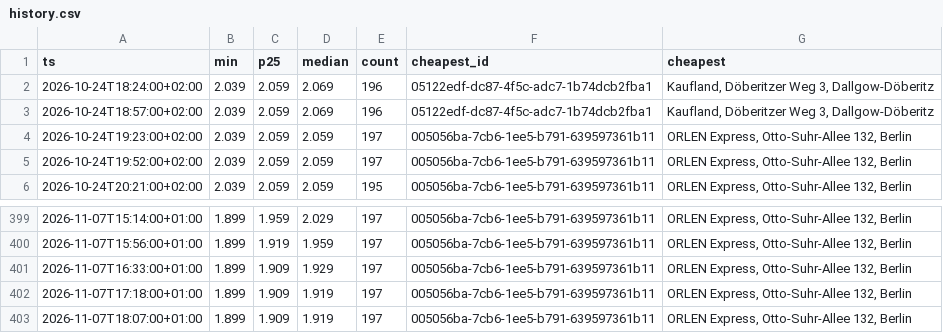
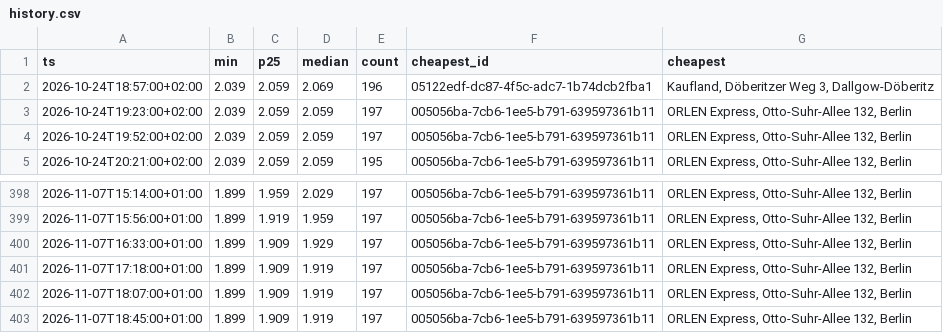
Before and after one commit to robin300992/spritpreis, a CSV file: docs/data/history.csv, drawn as a sheet; only a part is shown, gaps mark what is left out.

```diff
--- a/docs/data/history.csv
+++ b/docs/data/history.csv
@@ -1,3 +1,2 @@
 ts,min,p25,median,count,cheapest_id,cheapest
-2026-10-24T18:24:00+02:00,2.039,2.059,2.069,196,05122edf-dc87-4f5c-adc7-1b74dcb2fba1,"Kaufland, Döberitzer Weg 3, Dallgow-Döberitz"
 2026-10-24T18:57:00+02:00,2.039,2.059,2.069,196,05122edf-dc87-4f5c-adc7-1b74dcb2fba1,"Kaufland, Döberitzer Weg 3, Dallgow-Döberitz"
@@ -403 +402,2 @@ ts,min,p25,median,count,cheapest_id,cheapest
 2026-11-07T18:07:00+01:00,1.899,1.909,1.919,197,005056ba-7cb6-1ee5-b791-639597361b11,"ORLEN Express, Otto-Suhr-Allee 132, Berlin"
+2026-11-07T18:45:00+01:00,1.899,1.909,1.919,197,005056ba-7cb6-1ee5-b791-639597361b11,"ORLEN Express, Otto-Suhr-Allee 132, Berlin"
```
Also changed, not shown: 2 other files.
